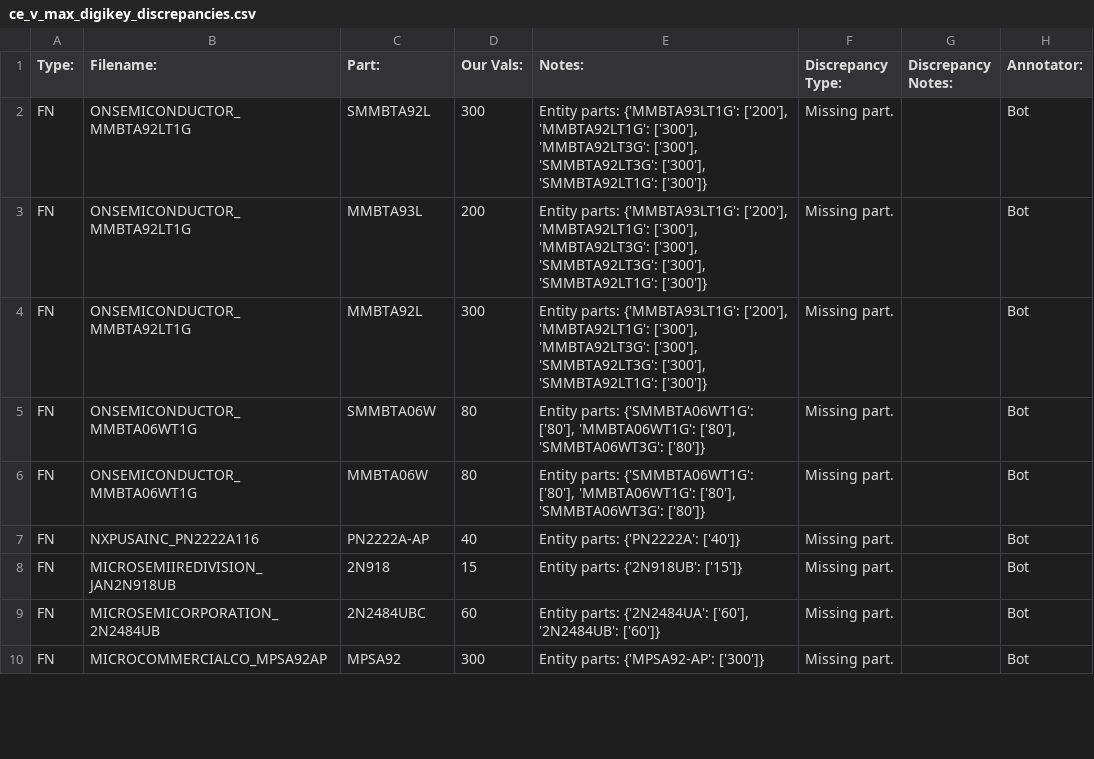
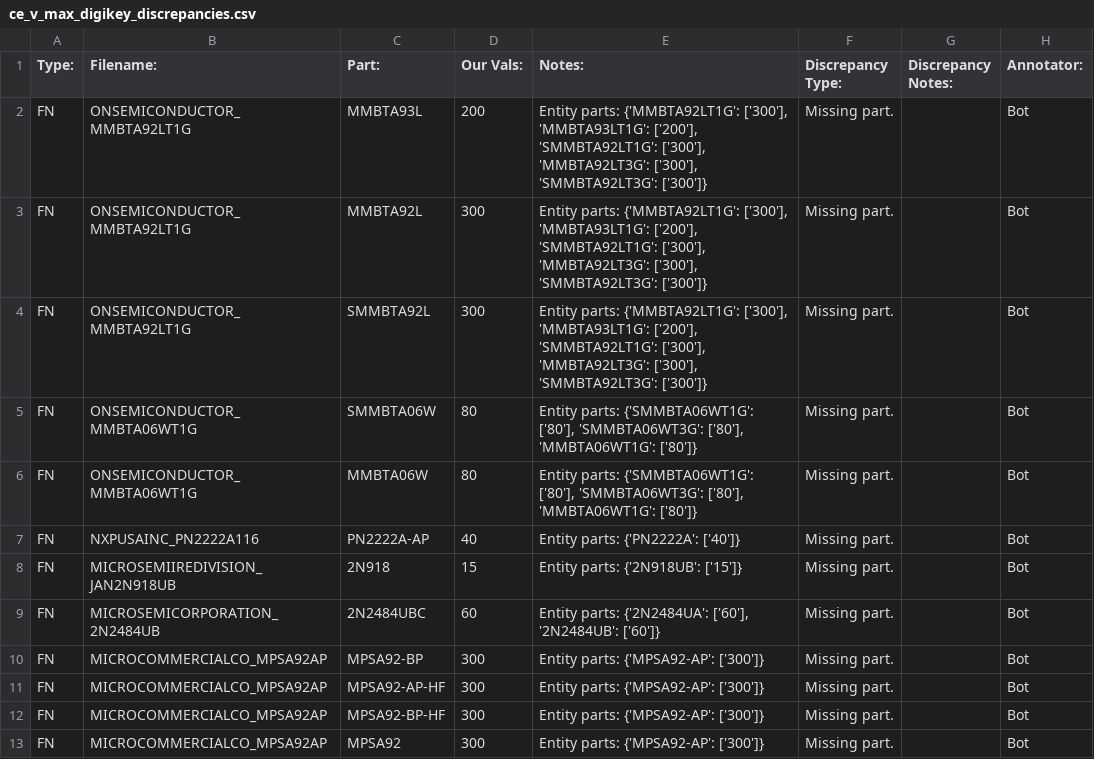
Before and after one commit to lukehsiao/tecs-hardware-kbc, a CSV file: hack/transistors/analysis/ce_v_max_digikey_discrepancies.csv, drawn as a sheet; only a part is shown; the diff covers the shown part only.

```diff
--- a/hack/transistors/analysis/ce_v_max_digikey_discrepancies.csv
+++ b/hack/transistors/analysis/ce_v_max_digikey_discrepancies.csv
@@ -1,7 +1,7 @@
 Type:,Filename:,Part:,Our Vals:,Notes:,Discrepancy Type:,Discrepancy Notes:,Annotator:
-FN,ONSEMICONDUCTOR_MMBTA92LT1G,SMMBTA92L,300,"Entity parts: {'MMBTA93LT1G': ['200'], 'MMBTA92LT1G': ['300'], 'MMBTA92LT3G': ['300'], 'SMMBTA92LT3G': ['300'], 'SMMBTA92LT1G': ['300']}",Missing part.,,Bot
-FN,ONSEMICONDUCTOR_MMBTA92LT1G,MMBTA93L,200,"Entity parts: {'MMBTA93LT1G': ['200'], 'MMBTA92LT1G': ['300'], 'MMBTA92LT3G': ['300'], 'SMMBTA92LT3G': ['300'], 'SMMBTA92LT1G': ['300']}",Missing part.,,Bot
-FN,ONSEMICONDUCTOR_MMBTA92LT1G,MMBTA92L,300,"Entity parts: {'MMBTA93LT1G': ['200'], 'MMBTA92LT1G': ['300'], 'MMBTA92LT3G': ['300'], 'SMMBTA92LT3G': ['300'], 'SMMBTA92LT1G': ['300']}",Missing part.,,Bot
-FN,ONSEMICONDUCTOR_MMBTA06WT1G,SMMBTA06W,80,"Entity parts: {'SMMBTA06WT1G': ['80'], 'MMBTA06WT1G': ['80'], 'SMMBTA06WT3G': ['80']}",Missing part.,,Bot
-FN,ONSEMICONDUCTOR_MMBTA06WT1G,MMBTA06W,80,"Entity parts: {'SMMBTA06WT1G': ['80'], 'MMBTA06WT1G': ['80'], 'SMMBTA06WT3G': ['80']}",Missing part.,,Bot
+FN,ONSEMICONDUCTOR_MMBTA92LT1G,MMBTA93L,200,"Entity parts: {'MMBTA92LT1G': ['300'], 'MMBTA93LT1G': ['200'], 'SMMBTA92LT1G': ['300'], 'MMBTA92LT3G': ['300'], 'SMMBTA92LT3G': ['300']}",Missing part.,,Bot
+FN,ONSEMICONDUCTOR_MMBTA92LT1G,MMBTA92L,300,"Entity parts: {'MMBTA92LT1G': ['300'], 'MMBTA93LT1G': ['200'], 'SMMBTA92LT1G': ['300'], 'MMBTA92LT3G': ['300'], 'SMMBTA92LT3G': ['300']}",Missing part.,,Bot
+FN,ONSEMICONDUCTOR_MMBTA92LT1G,SMMBTA92L,300,"Entity parts: {'MMBTA92LT1G': ['300'], 'MMBTA93LT1G': ['200'], 'SMMBTA92LT1G': ['300'], 'MMBTA92LT3G': ['300'], 'SMMBTA92LT3G': ['300']}",Missing part.,,Bot
+FN,ONSEMICONDUCTOR_MMBTA06WT1G,SMMBTA06W,80,"Entity parts: {'SMMBTA06WT1G': ['80'], 'SMMBTA06WT3G': ['80'], 'MMBTA06WT1G': ['80']}",Missing part.,,Bot
+FN,ONSEMICONDUCTOR_MMBTA06WT1G,MMBTA06W,80,"Entity parts: {'SMMBTA06WT1G': ['80'], 'SMMBTA06WT3G': ['80'], 'MMBTA06WT1G': ['80']}",Missing part.,,Bot
 FN,NXPUSAINC_PN2222A116,PN2222A-AP,40,Entity parts: {'PN2222A': ['40']},Missing part.,,Bot
@@ -9,2 +9,5 @@ FN,MICROSEMIIREDIVISION_JAN2N918UB,2N918,15,Entity parts: {'2N918UB': ['15']},Mi
 FN,MICROSEMICORPORATION_2N2484UB,2N2484UBC,60,"Entity parts: {'2N2484UA': ['60'], '2N2484UB': ['60']}",Missing part.,,Bot
+FN,MICROCOMMERCIALCO_MPSA92AP,MPSA92-BP,300,Entity parts: {'MPSA92-AP': ['300']},Missing part.,,Bot
+FN,MICROCOMMERCIALCO_MPSA92AP,MPSA92-AP-HF,300,Entity parts: {'MPSA92-AP': ['300']},Missing part.,,Bot
+FN,MICROCOMMERCIALCO_MPSA92AP,MPSA92-BP-HF,300,Entity parts: {'MPSA92-AP': ['300']},Missing part.,,Bot
 FN,MICROCOMMERCIALCO_MPSA92AP,MPSA92,300,Entity parts: {'MPSA92-AP': ['300']},Missing part.,,Bot
```
Also changed, not shown: 12 moved rows and 33 edited cells elsewhere in this file, hack/transistors/analysis/polarity_digikey_discrepancies.csv, 6 other files.
